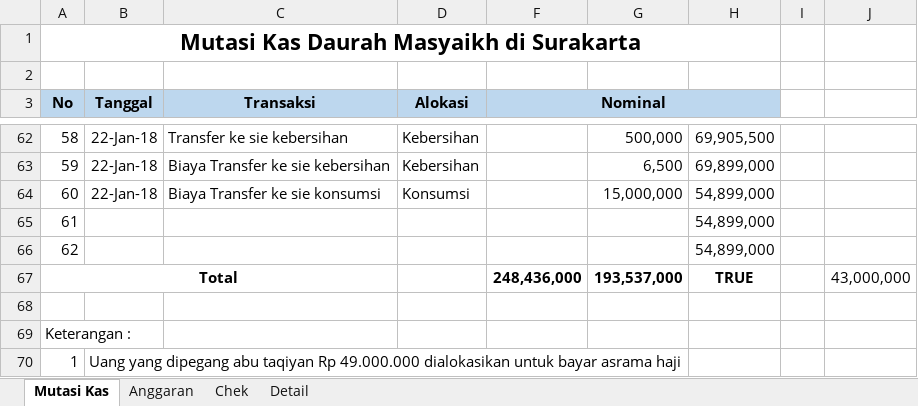
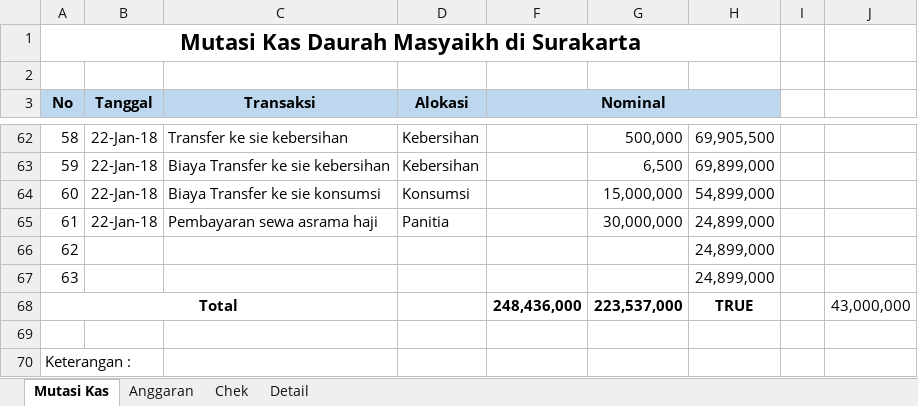
Before and after one commit to bagusprasojo/mds, an Excel workbook: Daurah Masyaikh Asrama Haji.xlsx, sheet Mutasi Kas, drawn as a sheet; only a part is shown, gaps mark what is left out; the shorter side is filled out with more unchanged rows; values as stored, in another font and other column widths than the file's, no borders; addresses are those after the commit; the diff names each change by its address in the sheet, - before the commit and + after, or states it on an @@ line.

Commit message:
update dana customer

```diff
--- a/Daurah Masyaikh Asrama Haji.xlsx (sheet Mutasi Kas)
+++ b/Daurah Masyaikh Asrama Haji.xlsx (sheet Mutasi Kas)
+row 65: 61 | 22-Jan-18 | Pembayaran sewa asrama haji | Panitia |  | 30,000,000 | 24,899,000
@@ column A (No) renumbered between rows 66 and 67 @@
-H66:H67: 54,899,000
+H66:H67: 24,899,000
-G68: 193,537,000
+G68: 223,537,000
```
Also changed, not shown: sheet Chek, formulas that keep their value.
